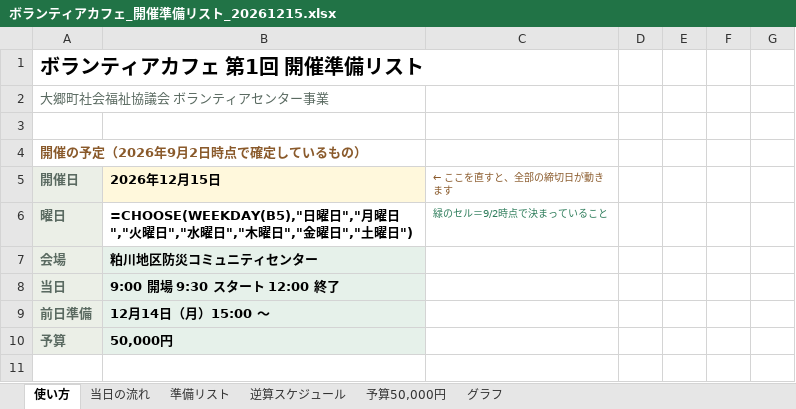
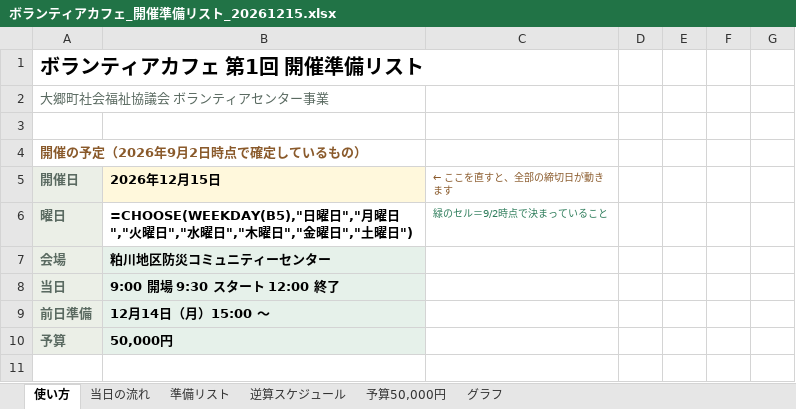
Before and after one commit to akemiblue/boranthia-fukushikyouiku, an Excel workbook: ボランティアカフェ_開催準備リスト_20261215.xlsx, sheet 使い方, drawn as a sheet; only a part is shown; values as stored, in another font and other column widths than the file's, no borders; formulas without a stored value are shown as written; the diff names each change by its address in the sheet, - before the commit and + after, or states it on an @@ line.

```diff
--- a/ボランティアカフェ_開催準備リスト_20261215.xlsx (sheet 使い方)
+++ b/ボランティアカフェ_開催準備リスト_20261215.xlsx (sheet 使い方)
-B7 (2026年12月15日): 粕川地区防災コミュニティセンター
+B7 (2026年12月15日): 粕川地区防災コミュニティーセンター
```
Also changed, not shown: sheet 予算50,000円, sheet 準備リスト, sheet 当日の流れ, 4 other files.
